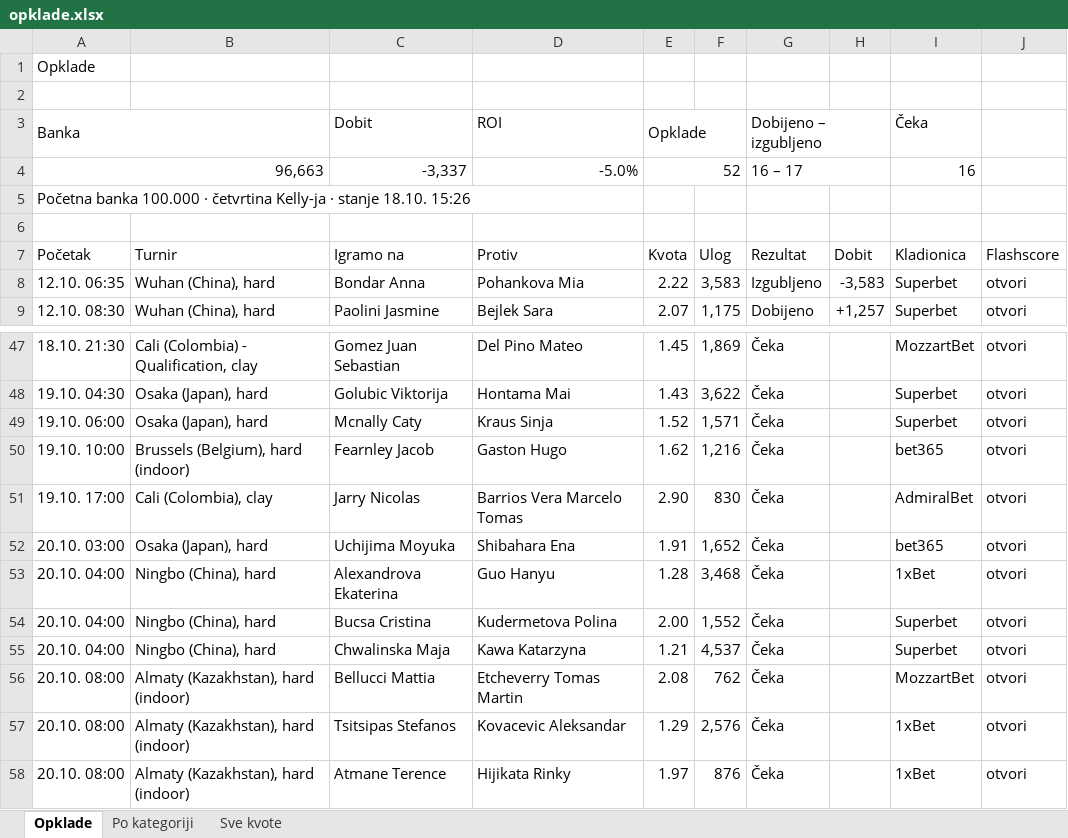
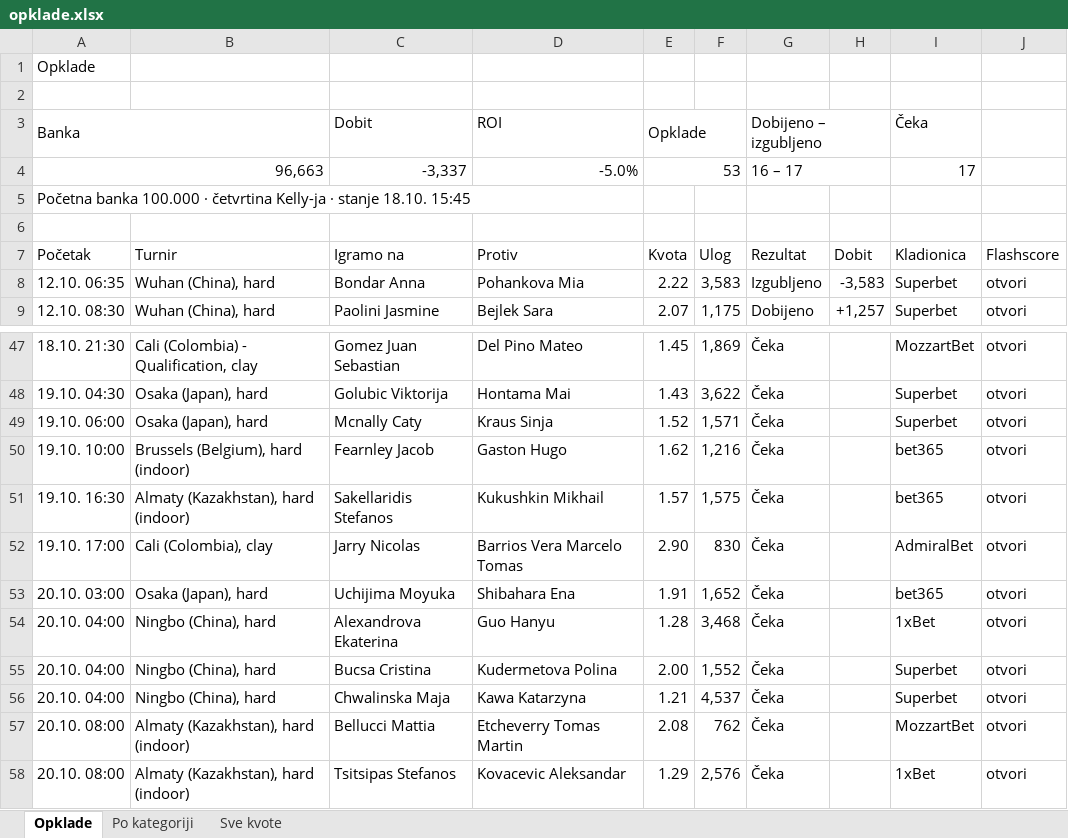
Before and after one commit to andreja69420/pantasocial, an Excel workbook: research/tennis-ml/paper/opklade.xlsx, sheet Opklade, drawn as a sheet; only a part is shown, gaps mark what is left out; the shorter side is filled out with more unchanged rows; values as stored, in another font and other column widths than the file's, no cell formats; the diff names each change by its address in the sheet, - before the commit and + after, or states it on an @@ line.

```diff
--- a/research/tennis-ml/paper/opklade.xlsx (sheet Opklade)
+++ b/research/tennis-ml/paper/opklade.xlsx (sheet Opklade)
-E4 (Opklade): 52
+E4 (Opklade): 53
-I4 (Čeka): 16
+I4 (Čeka): 17
-A5 (Banka): …stanje 18.10. 15:26
+A5 (Banka): …stanje 18.10. 15:45
+row 51: 19.10. 16:30 | Almaty (Kazakhstan), hard (indoor) | Sakellaridis Stefanos | Kukushkin Mikhail | 1.57 | 1,575 | Čeka |  | bet365 | otvori
```
Also changed, not shown: sheet Sve kvote, sheet Po kategoriji, cell formats, 2 other files.
